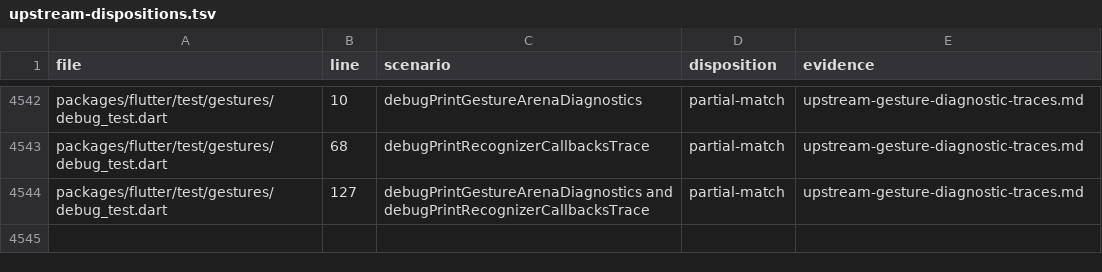
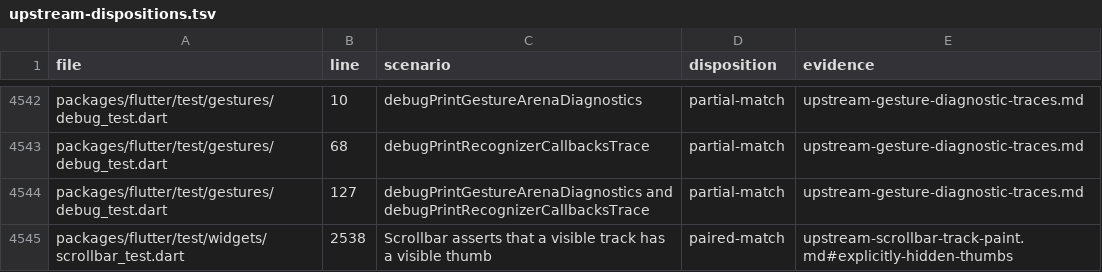
Before and after one commit to FabortLabs/incular, a TSV file: audits/flutter-3.50.0-parity/upstream-dispositions.tsv, drawn as a sheet; only a part is shown, gaps mark what is left out; the diff names each change by its address in the sheet, - before the commit and + after, or states it on an @@ line.

Commit message:
Reject a visible scrollbar track paired with an explicitly hidden thumb

```diff
--- a/audits/flutter-3.50.0-parity/upstream-dispositions.tsv
+++ b/audits/flutter-3.50.0-parity/upstream-dispositions.tsv
+row 4545: packages/flutter/test/widgets/scrollbar_test.dart | 2538 | Scrollbar asserts that a visible track has a visible thumb | paired-match | upstream-scrollbar-track-paint.md#explicitly-hidden-thumbs
```
Also changed, not shown: 3 other files.
